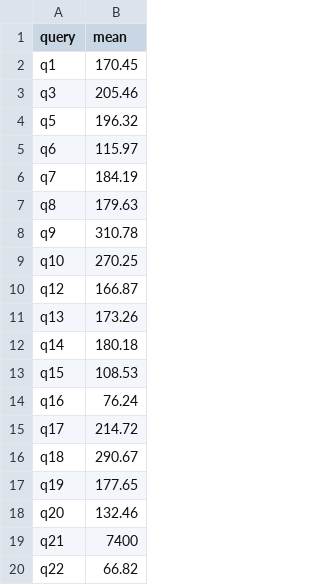
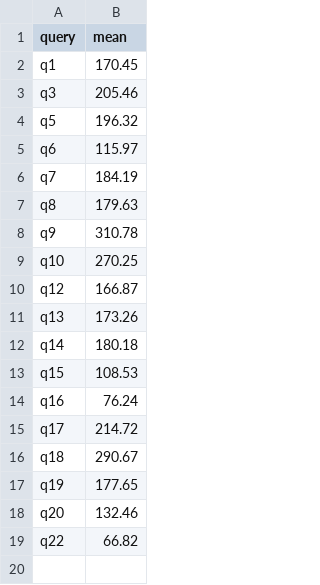
Before and after one commit to hpides/autovec-db, a CSV file: eval/results/velox/cascadelake/sf1/velox_xsimd_march-skylake512_mtune-native.csv, drawn as a sheet; the diff names each change by its address in the sheet, - before the commit and + after, or states it on an @@ line.

```diff
--- a/eval/results/velox/cascadelake/sf1/velox_xsimd_march-skylake512_mtune-native.csv
+++ b/eval/results/velox/cascadelake/sf1/velox_xsimd_march-skylake512_mtune-native.csv
-row 19: q21 | 7400
```
Also changed, not shown: eval/results/velox/cascadelake/sf1/velox_xsimd.csv, eval/results/velox/cascadelake/sf1/velox_xsimd_march-native_mtune-native.csv, 15 other files.
